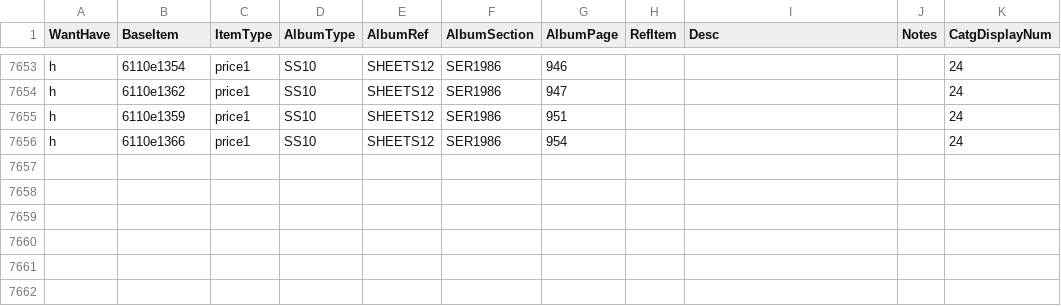
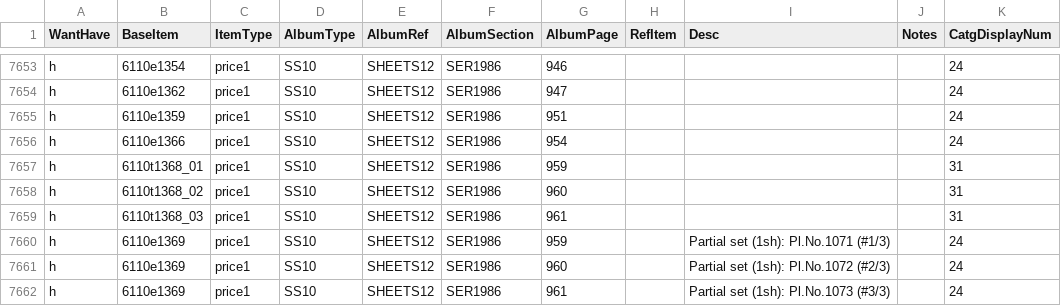
Before and after one commit to mmehr2/StampCollection, a CSV file: inventory.csv, drawn as a sheet; only a part is shown, gaps mark what is left out; the diff names each change by its address in the sheet, - before the commit and + after, or states it on an @@ line.

Commit message:
INFO, INV: Manually add entries for 2017 Ancient Roman Arenas sheets (in SHEETS12 album). This brings the data up to date with what was downloaded for BTINFO from the site (which was updated at the end of 2017). The next task will involve updating BTINFO and then INFO with the site information for 2018 (last available on the website).

```diff
--- a/inventory.csv
+++ b/inventory.csv
+row 7657: h | 6110t1368_01 | price1 | SS10 | SHEETS12 | SER1986 | 959 |  |  |  | 31
+row 7658: h | 6110t1368_02 | price1 | SS10 | SHEETS12 | SER1986 | 960 |  |  |  | 31
+row 7659: h | 6110t1368_03 | price1 | SS10 | SHEETS12 | SER1986 | 961 |  |  |  | 31
+row 7660: h | 6110e1369 | price1 | SS10 | SHEETS12 | SER1986 | 959 |  | Partial set (1sh): Pl.No.1071 (#1/3) |  | 24
+row 7661: h | 6110e1369 | price1 | SS10 | SHEETS12 | SER1986 | 960 |  | Partial set (1sh): Pl.No.1072 (#2/3) |  | 24
+row 7662: h | 6110e1369 | price1 | SS10 | SHEETS12 | SER1986 | 961 |  | Partial set (1sh): Pl.No.1073 (#3/3) |  | 24
```
Also changed, not shown: 1 other file.
